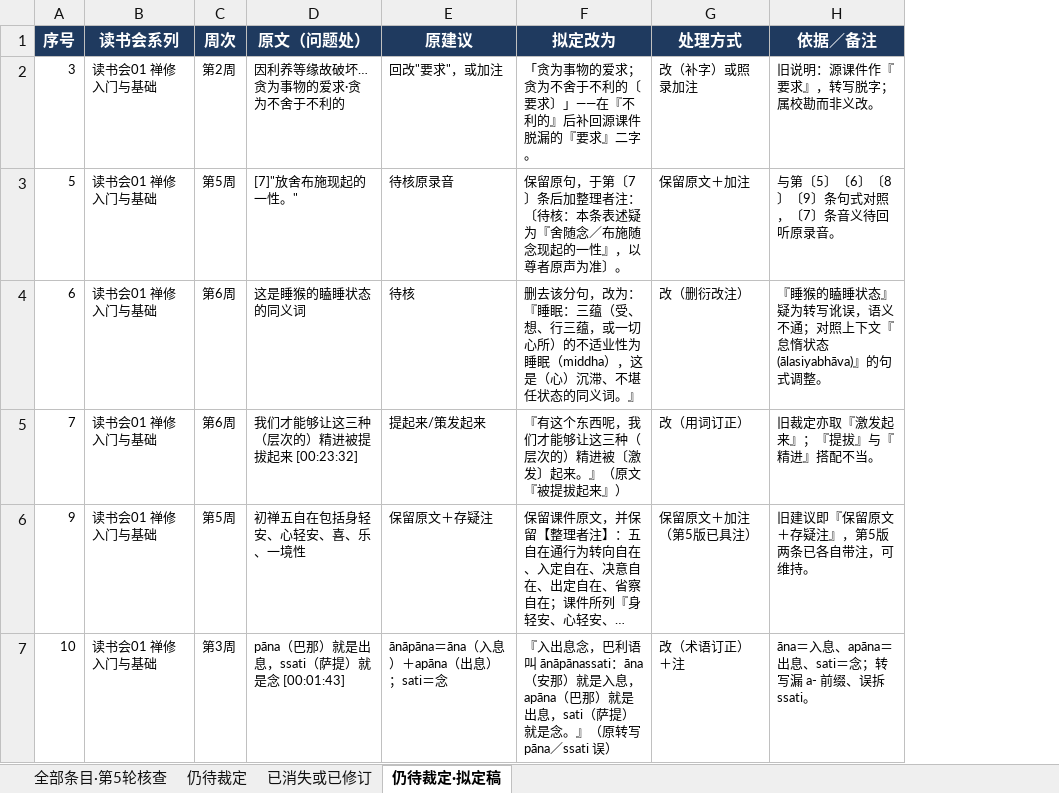
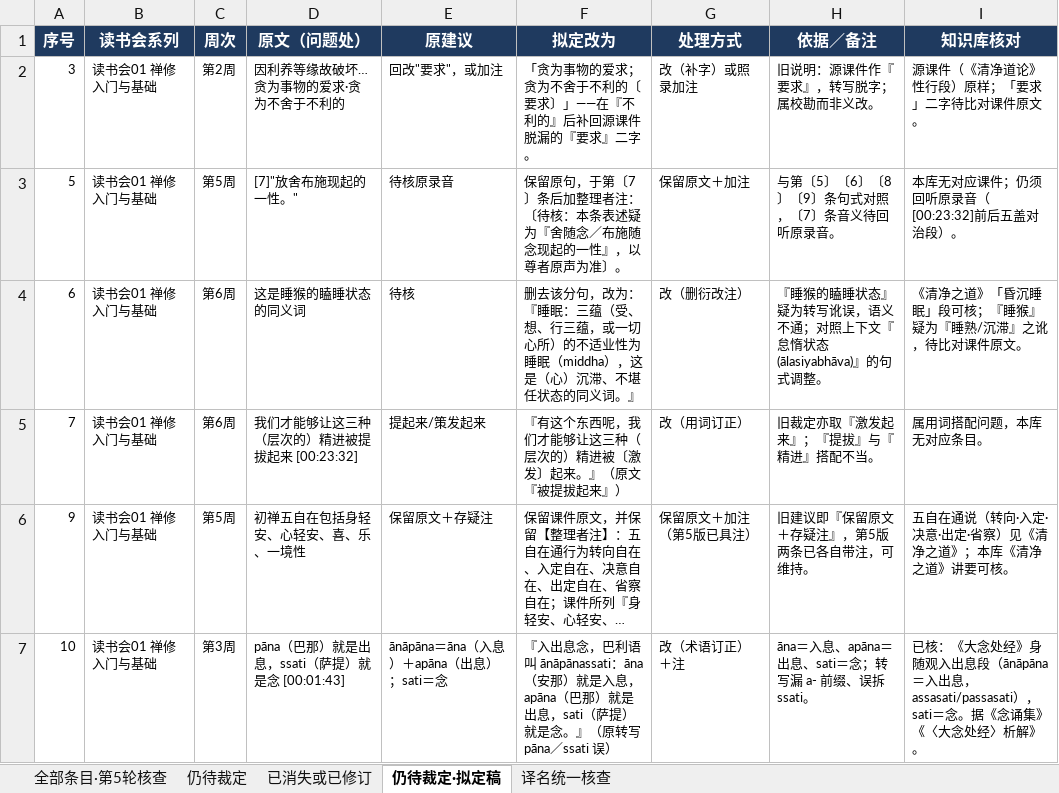
Before and after one commit to dhammanaga/ima-guyuan-dushuhui, an Excel workbook: 交付成果/第五轮精简版/待裁定清单（第5版核查）/待裁定清单_读书会01-25_第5版核查_含拟定稿.xlsx, sheet 仍待裁定·拟定稿, drawn as a sheet; only a part is shown; long unchanged cells end in …; values as stored, in another font and other column widths than the file's, no borders; the diff covers the shown part only; the diff names each change by its address in the sheet, - before the commit and + after, or states it on an @@ line.

```diff
--- a/交付成果/第五轮精简版/待裁定清单（第5版核查）/待裁定清单_读书会01-25_第5版核查_含拟定稿.xlsx (sheet 仍待裁定·拟定稿)
+++ b/交付成果/第五轮精简版/待裁定清单（第5版核查）/待裁定清单_读书会01-25_第5版核查_含拟定稿.xlsx (sheet 仍待裁定·拟定稿)
+sheet tab: 译名统一核查
+column I (知识库核对), rows 2-7: 源课件（《清净道论》性行段）原样；「要求」二字待比对课件原文。 | 本库无对应课件；仍须回听原录音（[00:23:32]前后五盖对治段）。 | 《清净之道》「昏沉睡眠」段可核；『睡猴』疑为『睡熟/沉滞』之讹，待比对课件原文。 | 属用词搭配问题，本库无对应条目。 | 五自在通说（转向·入定·决意·出定·省察）见《清净之道》；本库《清净之道》讲要可核。 | 已核：《大念处经》身随观入出息段（ānāpāna＝入出息，assasati/passasati），sati＝念。据《念诵集》《〈大念处经〉析解》。
```
Also changed, not shown: 15 edited cells elsewhere in this sheet, 2 other files.
